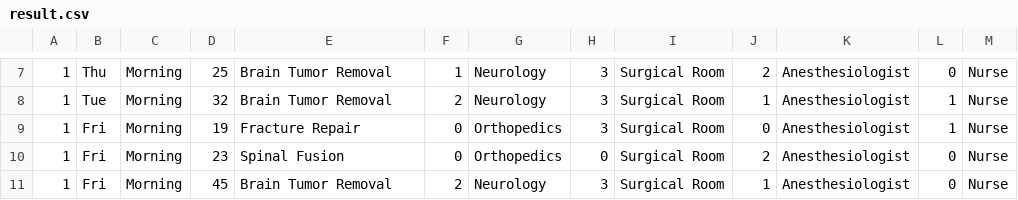
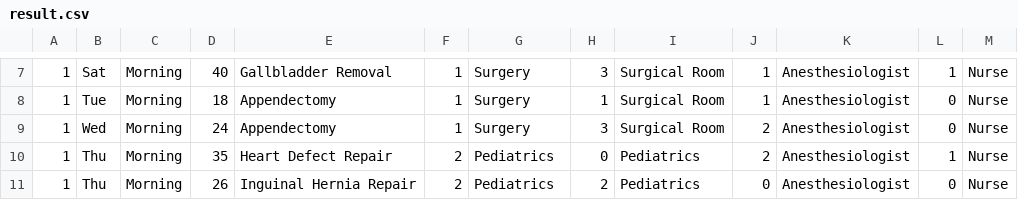
Before and after one commit to ChantMee/Medical-R-Allocator, a CSV file: result.csv, drawn as a sheet; only a part is shown, gaps mark what is left out; the diff covers the shown part only; the diff names each change by its address in the sheet, - before the commit and + after, or states it on an @@ line.

```diff
--- a/result.csv
+++ b/result.csv
-B7: Thu
+B7: Sat
-D7: 25
+D7: 40
-E7: Brain Tumor Removal
+E7: Gallbladder Removal
-G7:G8: Neurology
+G7:G8: Surgery
-J7: 2
+J7: 1
-L7: 0
+L7: 1
-D8: 32
+D8: 18
-E8: Brain Tumor Removal
+E8: Appendectomy
-F8: 2
+F8: 1
-H8: 3
+H8: 1
-L8:L9: 1
+L8:L9: 0
-B9: Fri
+B9: Wed
-D9: 19
+D9: 24
-E9: Fracture Repair
+E9: Appendectomy
-F9: 0
+F9: 1
-G9: Orthopedics
+G9: Surgery
-J9: 0
+J9: 2
-B10:B11: Fri
+B10:B11: Thu
-D10: 23
+D10: 35
-E10: Spinal Fusion
+E10: Heart Defect Repair
-F10: 0
+F10: 2
-G10: Orthopedics
+G10: Pediatrics
-I10:I11: Surgical Room
+I10:I11: Pediatrics
-L10: 0
+L10: 1
-D11: 45
+D11: 26
-E11: Brain Tumor Removal
+E11: Inguinal Hernia Repair
-G11: Neurology
+G11: Pediatrics
-H11: 3
+H11: 2
-J11: 1
+J11: 0
```
Also changed, not shown: 4 removed rows and 113 edited cells elsewhere in this file, 4 other files.
